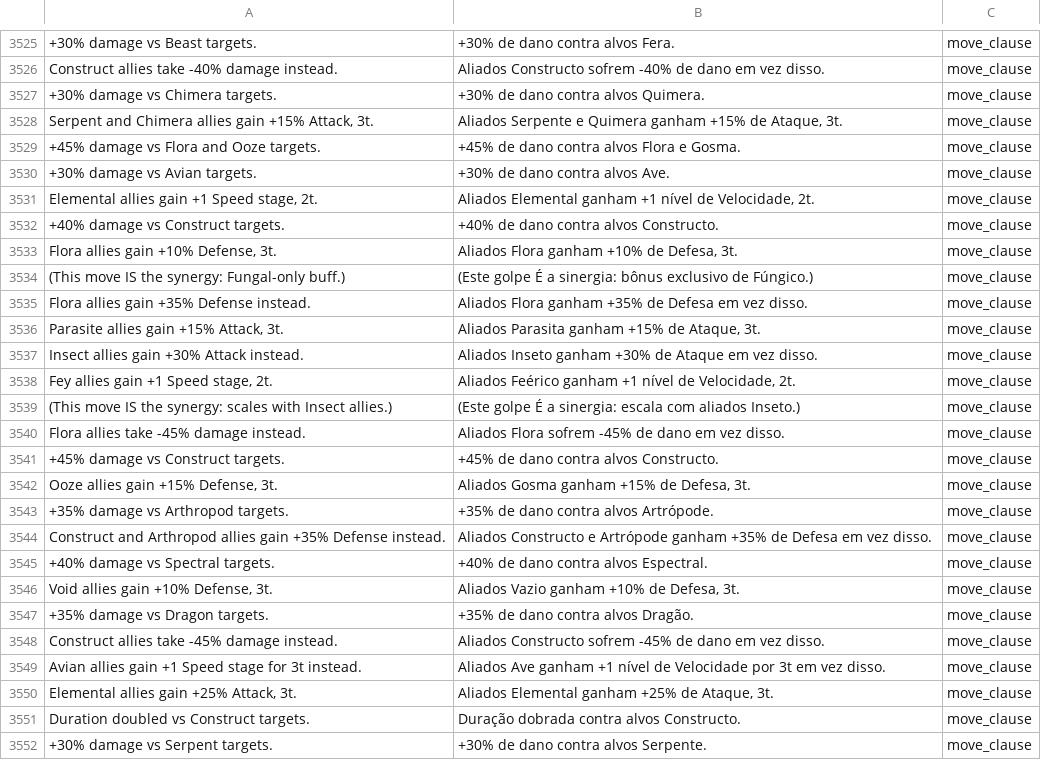
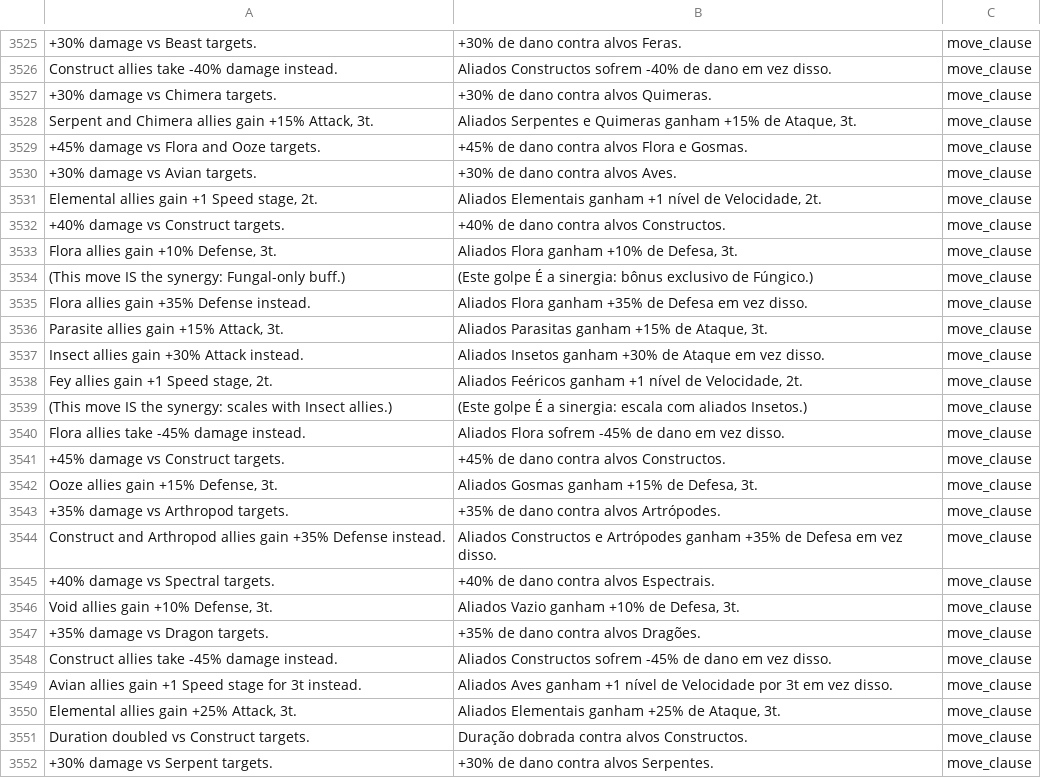
Before and after one commit to eccestanczyk/dfmc, a CSV file: codex/l10n_data_pt-BR.csv, drawn as a sheet; only a part is shown, gaps mark what is left out; the diff covers the shown part only; the diff names each change by its address in the sheet, - before the commit and + after, or states it on an @@ line.

```diff
--- a/codex/l10n_data_pt-BR.csv
+++ b/codex/l10n_data_pt-BR.csv
-B3525: +30% de dano contra alvos Fera.
+B3525: +30% de dano contra alvos Feras.
-B3526: Aliados Constructo sofrem -40%…
+B3526: Aliados Constructos sofrem -40%…
-B3527: +30% de dano contra alvos Quimera.
+B3527: +30% de dano contra alvos Quimeras.
-B3528: Aliados Serpente e Quimera ganham +15%…
+B3528: Aliados Serpentes e Quimeras ganham +15%…
-B3529: +45% de dano contra alvos Flora e Gosma.
+B3529: +45% de dano contra alvos Flora e Gosmas.
-B3530: +30% de dano contra alvos Ave.
+B3530: +30% de dano contra alvos Aves.
-B3531: Aliados Elemental ganham +1…
+B3531: Aliados Elementais ganham +1…
-B3532: +40% de dano contra alvos Constructo.
+B3532: +40% de dano contra alvos Constructos.
-B3536: Aliados Parasita ganham +15% de Ataque, 3t.
+B3536: Aliados Parasitas ganham +15% de Ataque, 3t.
-B3537: Aliados Inseto ganham +30%…
+B3537: Aliados Insetos ganham +30%…
-B3538: Aliados Feérico ganham +1…
+B3538: Aliados Feéricos ganham +1…
-B3539: …com aliados Inseto.)
+B3539: …com aliados Insetos.)
-B3541: +45% de dano contra alvos Constructo.
+B3541: +45% de dano contra alvos Constructos.
-B3542: Aliados Gosma ganham +15% de Defesa, 3t.
+B3542: Aliados Gosmas ganham +15% de Defesa, 3t.
-B3543: +35% de dano contra alvos Artrópode.
+B3543: +35% de dano contra alvos Artrópodes.
-B3544: Aliados Constructo e Artrópode ganham +35%…
+B3544: Aliados Constructos e Artrópodes ganham +35%…
-B3545: +40% de dano contra alvos Espectral.
+B3545: +40% de dano contra alvos Espectrais.
-B3547: +35% de dano contra alvos Dragão.
+B3547: +35% de dano contra alvos Dragões.
-B3548: Aliados Constructo sofrem -45%…
+B3548: Aliados Constructos sofrem -45%…
-B3549: Aliados Ave ganham +1…
+B3549: Aliados Aves ganham +1…
-B3550: Aliados Elemental ganham +25% de Ataque, 3t.
+B3550: Aliados Elementais ganham +25% de Ataque, 3t.
-B3551: Duração dobrada contra alvos Constructo.
+B3551: Duração dobrada contra alvos Constructos.
-B3552: +30% de dano contra alvos Serpente.
+B3552: +30% de dano contra alvos Serpentes.
```
Also changed, not shown: 78 edited cells elsewhere in this file, codex/strings_de.csv, codex/strings_en.csv, 5 other files.
